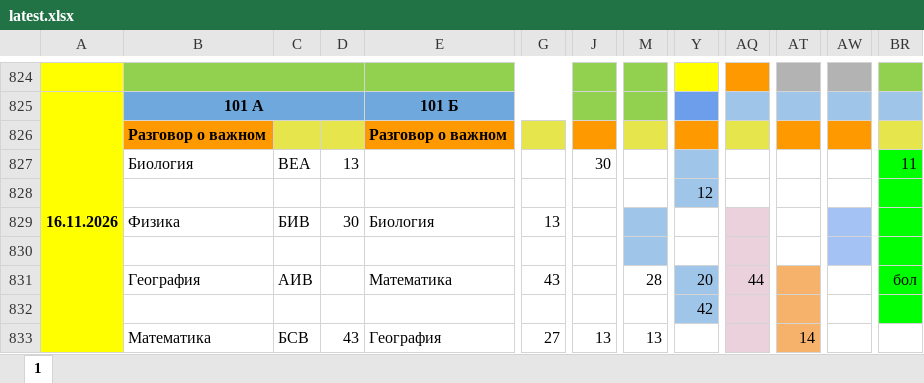
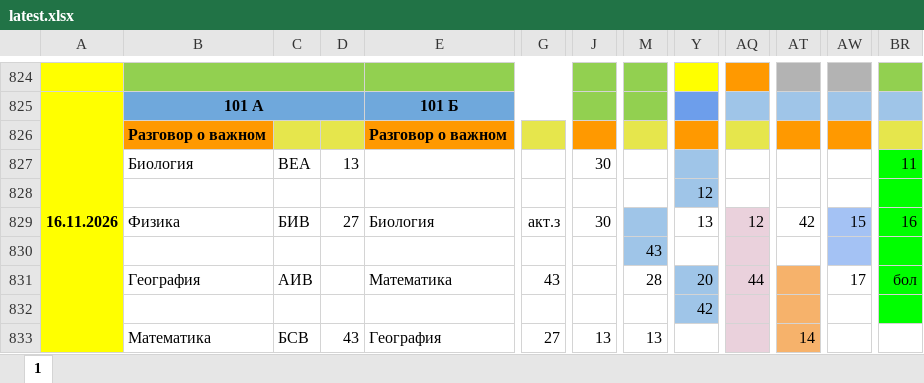
Before and after one commit to koovarem-byte/puls, an Excel workbook: cache/latest.xlsx, sheet 1, drawn as a sheet; only a part is shown, gaps mark what is left out; values as stored, in another font and other column widths than the file's, no borders; charts and pictures not drawn; the diff names each change by its address in the sheet, - before the commit and + after, or states it on an @@ line.

```diff
--- a/cache/latest.xlsx (sheet 1)
+++ b/cache/latest.xlsx (sheet 1)
-D829: 30
+D829: 27
-G829: 13
+G829: акт.з
-J829: (empty)
+J829: 30
-Y829: (empty)
+Y829: 13
-AQ829: (empty)
+AQ829: 12
-AT829: (empty)
+AT829: 42
-AW829: (empty)
+AW829: 15
-BR829: (empty)
+BR829: 16
-M830: (empty)
+M830: 43
-AW831: (empty)
+AW831: 17
```
Also changed, not shown: 2 other files.
